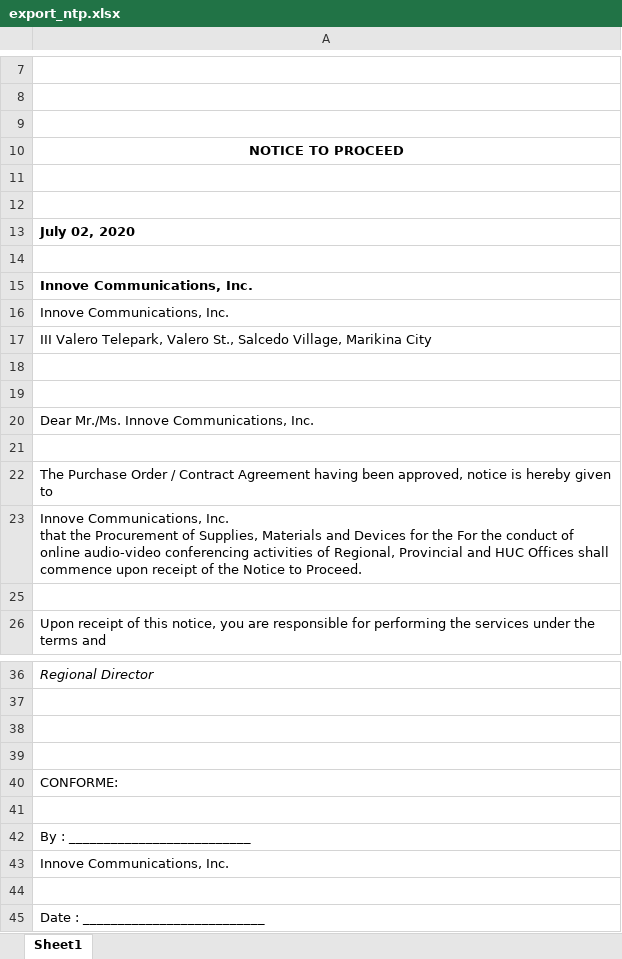
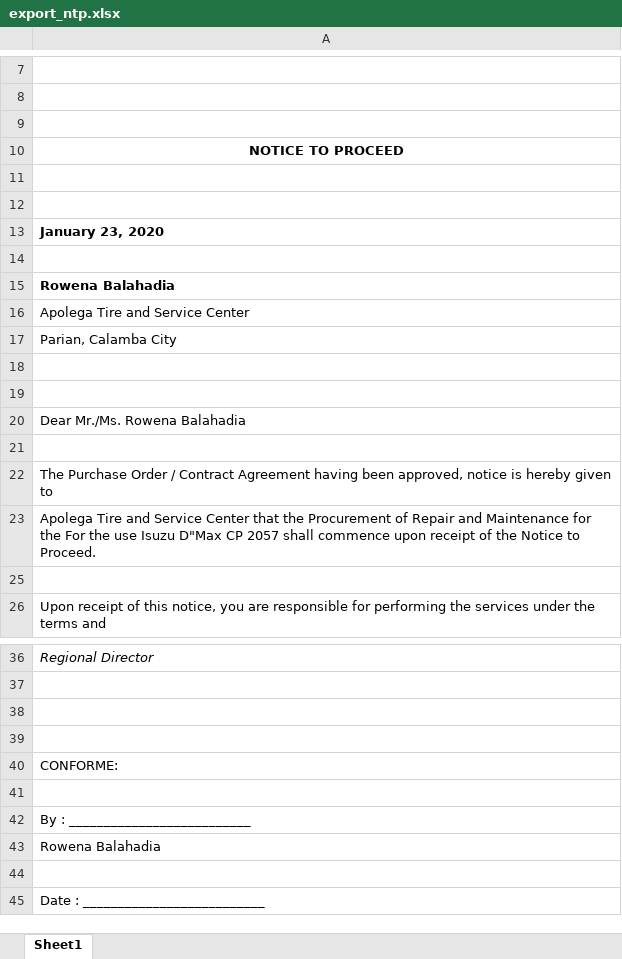
Before and after one commit to princezhian19/fas2020, an Excel workbook: export_ntp.xlsx, sheet Sheet1, drawn as a sheet; only a part is shown, gaps mark what is left out; values as stored, in another font and other column widths than the file's, no borders; charts and pictures not drawn; ↵ is a line break in a cell; the diff names each change by its address in the sheet, - before the commit and + after, or states it on an @@ line.

```diff
--- a/export_ntp.xlsx (sheet Sheet1)
+++ b/export_ntp.xlsx (sheet Sheet1)
-A13: July 02, 2020
+A13: January 23, 2020
-A15: Innove Communications, Inc.
+A15: Rowena Balahadia
-A16: Innove Communications, Inc.
+A16: Apolega Tire and Service Center
-A17: III Valero Telepark, Valero St., Salcedo Village, Marikina City
+A17: Parian, Calamba City
-A20: Dear Mr./Ms. Innove Communications, Inc.
+A20: Dear Mr./Ms. Rowena Balahadia
-A23: Innove Communications, Inc. ↵ that the Procurement of Supplies, Materials and Devices for the For the conduct of online audio-video conferencing activities of Regional, Provincial and HUC Offices shall commence…
+A23: Apolega Tire and Service Center that the Procurement of Repair and Maintenance for the For the use Isuzu D"Max CP 2057 shall commence…
-A43: Innove Communications, Inc.
+A43: Rowena Balahadia
```
Also changed, not shown: export_noa.xlsx, 2 other files.
